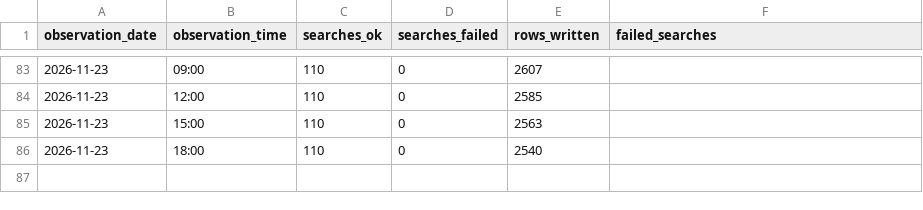
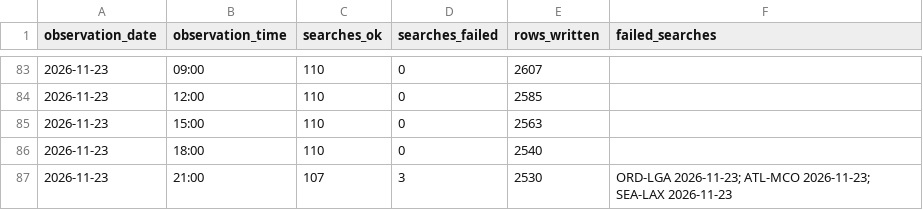
Before and after one commit to avaiwashita1/flight-price-tracker, a CSV file: data/run_log.csv, drawn as a sheet; only a part is shown, gaps mark what is left out; the diff names each change by its address in the sheet, - before the commit and + after, or states it on an @@ line.

Commit message:
Add observations 2026-11-24 05:18

```diff
--- a/data/run_log.csv
+++ b/data/run_log.csv
+row 87: 2026-11-23 | 21:00 | 107 | 3 | 2530 | ORD-LGA 2026-11-23; ATL-MCO 2026-11-23; SEA-LAX 2026-11-23
```
Also changed, not shown: 1 other file.
